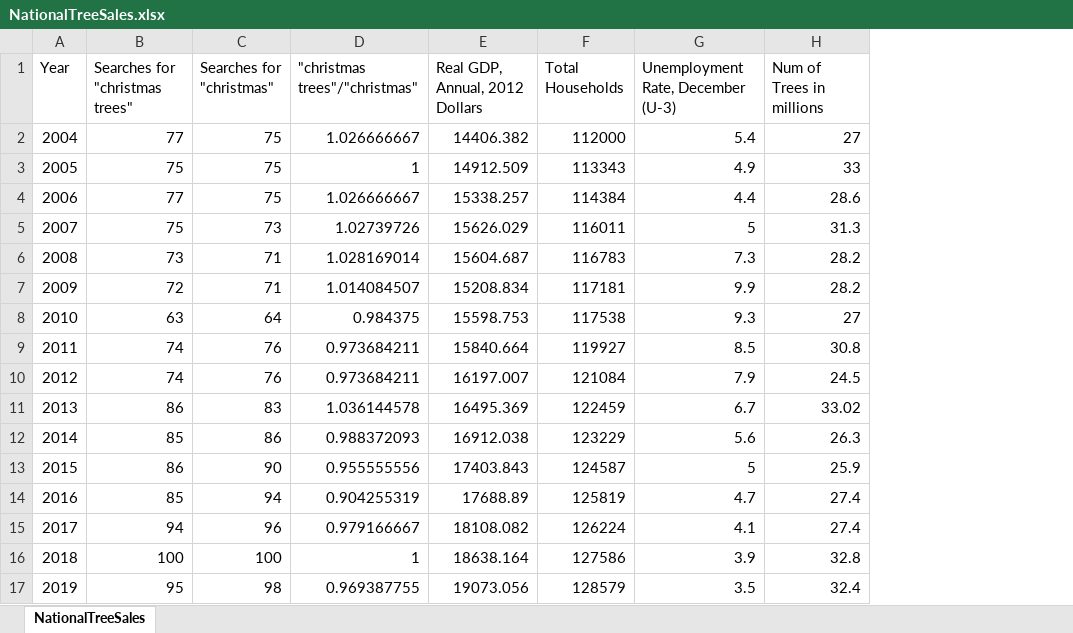
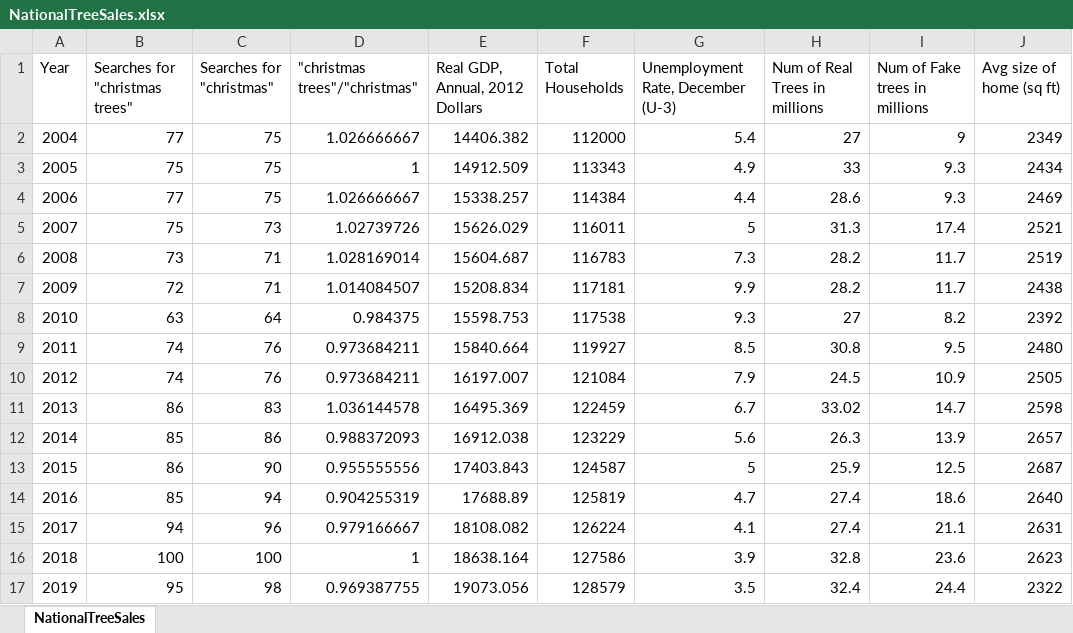
Before and after one commit to bcwarner/team2-warm-up, an Excel workbook: NationalTreeSales.xlsx, sheet NationalTreeSales, drawn as a sheet; values as stored, in another font and other column widths than the file's, no borders; the diff names each change by its address in the sheet, - before the commit and + after, or states it on an @@ line.

Commit message:
Added Fake Trees, Size of home (sq ft)

```diff
--- a/NationalTreeSales.xlsx (sheet NationalTreeSales)
+++ b/NationalTreeSales.xlsx (sheet NationalTreeSales)
+column I (Num of Fake trees in millions), rows 2-17: 9 | 9.3 | 9.3 | 17.4 | 11.7 | 11.7 | 8.2 | 9.5 | 10.9 | 14.7 | 13.9 | 12.5 | 18.6 | 21.1 | 23.6 | 24.4
+column J (Avg size of home (sq ft)), rows 2-17: 2349 | 2434 | 2469 | 2521 | 2519 | 2438 | 2392 | 2480 | 2505 | 2598 | 2657 | 2687 | 2640 | 2631 | 2623 | 2322
-H1: Num of Trees in millions
+H1: Num of Real Trees in millions
```
